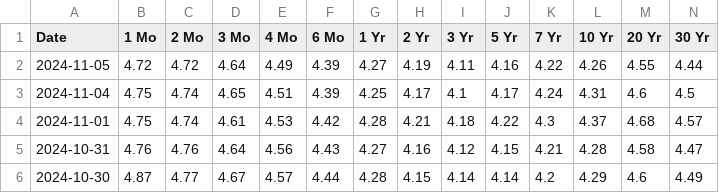
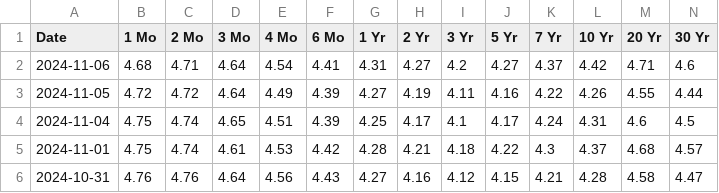
Before and after one commit to deerfieldgreen/us-department-treasury, a CSV file: data/daily-treasury-rates.csv, drawn as a sheet; only a part is shown; the shorter side is filled out with more unchanged rows; the diff names each change by its address in the sheet, - before the commit and + after, or states it on an @@ line.

Commit message:
Updated file for 2024-11-06

```diff
--- a/data/daily-treasury-rates.csv
+++ b/data/daily-treasury-rates.csv
+row 2: 2024-11-06 | 4.68 | 4.71 | 4.64 | 4.54 | 4.41 | 4.31 | 4.27 | 4.2 | 4.27 | 4.37 | 4.42 | 4.71 | 4.6
```
